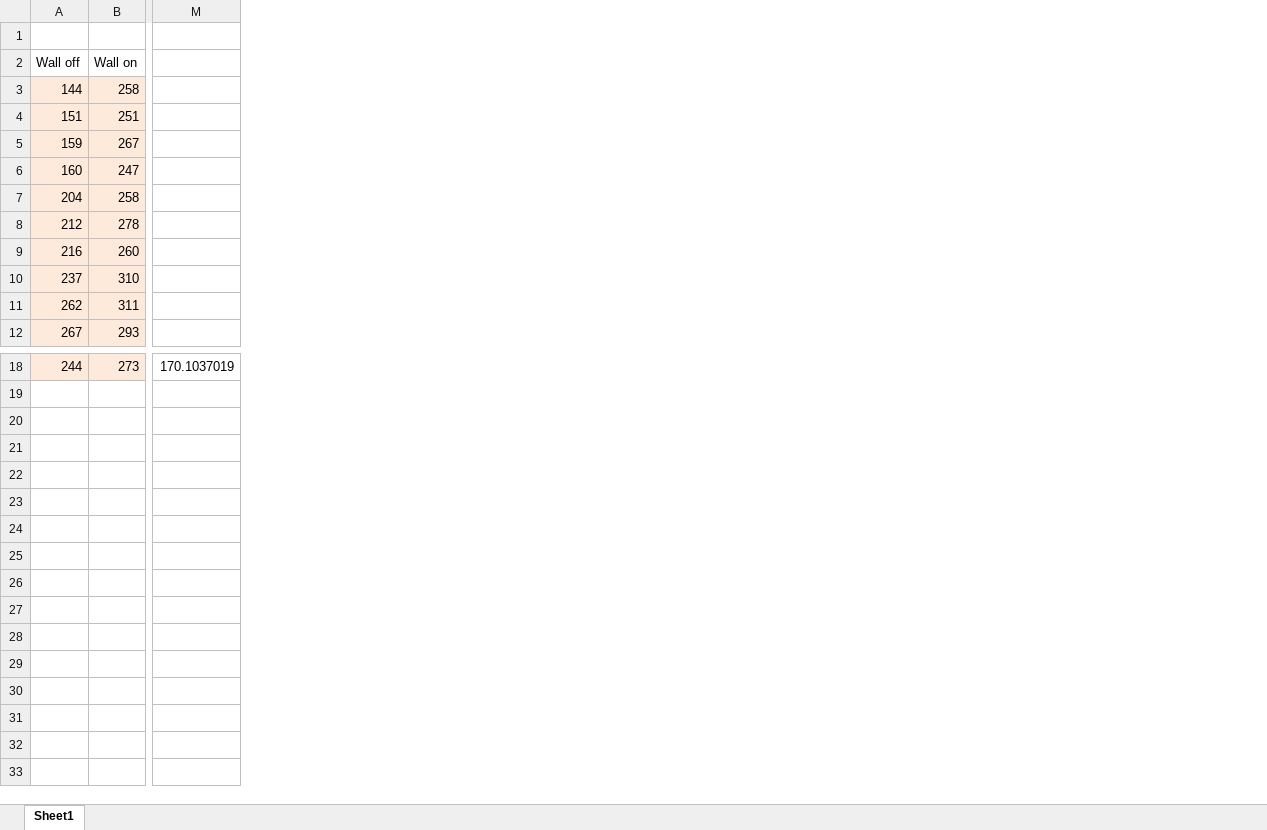
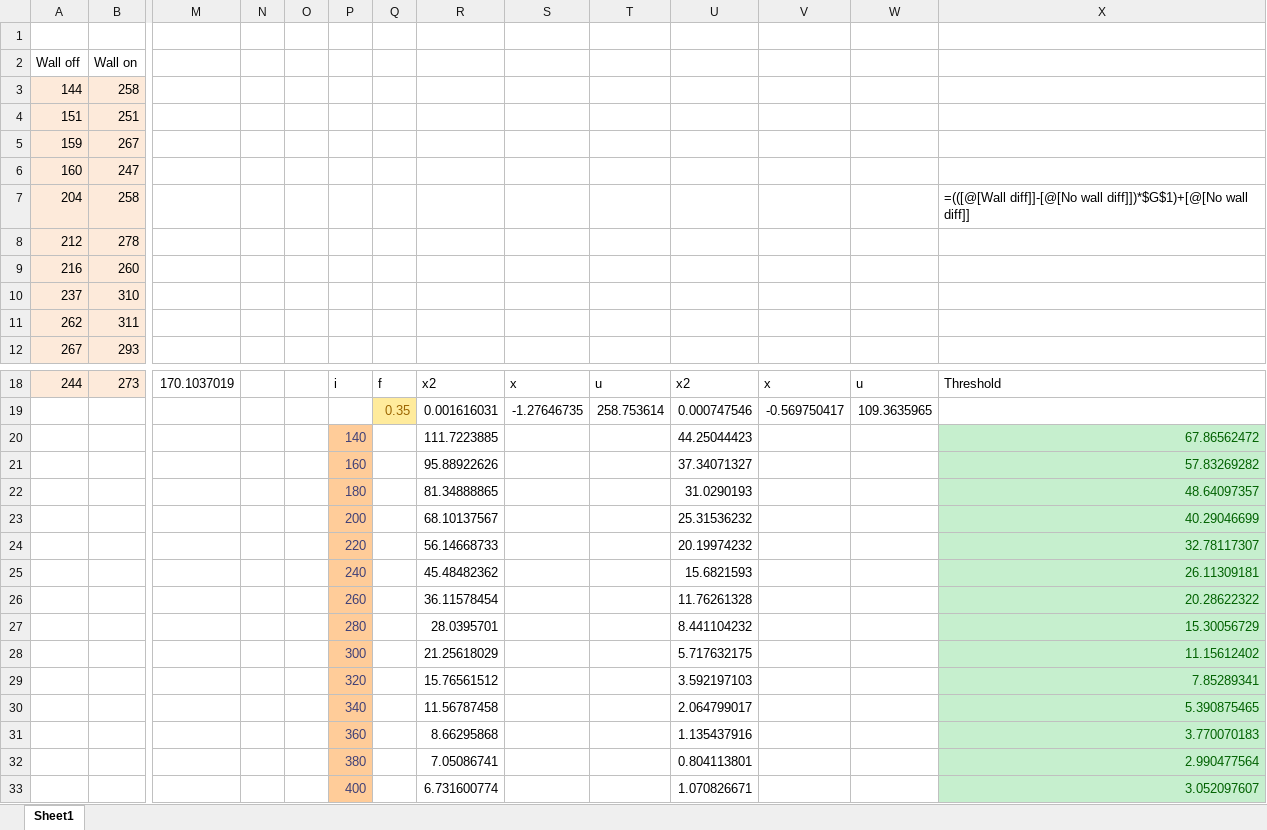
Before and after one commit to danielthepope/BOOST, an Excel workbook: others/Threshold formula.xlsx, sheet Sheet1, drawn as a sheet; only a part is shown, gaps mark what is left out; values as stored, in another font and other column widths than the file's, no borders; charts and pictures and table styles not drawn; rows hold the shown columns only; the diff names each change by its address in the sheet, - before the commit and + after, or states it on an @@ line.

```diff
--- a/others/Threshold formula.xlsx (sheet Sheet1)
+++ b/others/Threshold formula.xlsx (sheet Sheet1)
+column N, empty
+column O, empty
+column P, row 18: i
+column Q, rows 18-19: f | 0.35
+column R, rows 18-19: x2 | 0.001616031
+column S, rows 18-19: x | -1.27646735
+column T, rows 18-19: u | 258.753614
+column U, rows 18-19: x2 | 0.000747546
+column V, rows 18-19: x | -0.569750417
+column W, rows 18-19: u | 109.3635965
+column X, row 7: =(([@[Wall diff]]-[@[No wall diff]])*$G$1)+[@[No wall diff]]; row 18: Threshold
+row 20:  |  |  |  |  | 140 |  | 111.7223885 |  |  | 44.25044423 |  |  | 67.86562472
+row 21:  |  |  |  |  | 160 |  | 95.88922626 |  |  | 37.34071327 |  |  | 57.83269282
+row 22:  |  |  |  |  | 180 |  | 81.34888865 |  |  | 31.0290193 |  |  | 48.64097357
+row 23:  |  |  |  |  | 200 |  | 68.10137567 |  |  | 25.31536232 |  |  | 40.29046699
+row 24:  |  |  |  |  | 220 |  | 56.14668733 |  |  | 20.19974232 |  |  | 32.78117307
+row 25:  |  |  |  |  | 240 |  | 45.48482362 |  |  | 15.6821593 |  |  | 26.11309181
+row 26:  |  |  |  |  | 260 |  | 36.11578454 |  |  | 11.76261328 |  |  | 20.28622322
+row 27:  |  |  |  |  | 280 |  | 28.0395701 |  |  | 8.441104232 |  |  | 15.30056729
+row 28:  |  |  |  |  | 300 |  | 21.25618029 |  |  | 5.717632175 |  |  | 11.15612402
+row 29:  |  |  |  |  | 320 |  | 15.76561512 |  |  | 3.592197103 |  |  | 7.85289341
+row 30:  |  |  |  |  | 340 |  | 11.56787458 |  |  | 2.064799017 |  |  | 5.390875465
+row 31:  |  |  |  |  | 360 |  | 8.66295868 |  |  | 1.135437916 |  |  | 3.770070183
+row 32:  |  |  |  |  | 380 |  | 7.05086741 |  |  | 0.804113801 |  |  | 2.990477564
+row 33:  |  |  |  |  | 400 |  | 6.731600774 |  |  | 1.070826671 |  |  | 3.052097607
```
Also changed, not shown: charts or pictures, 1 other file.
